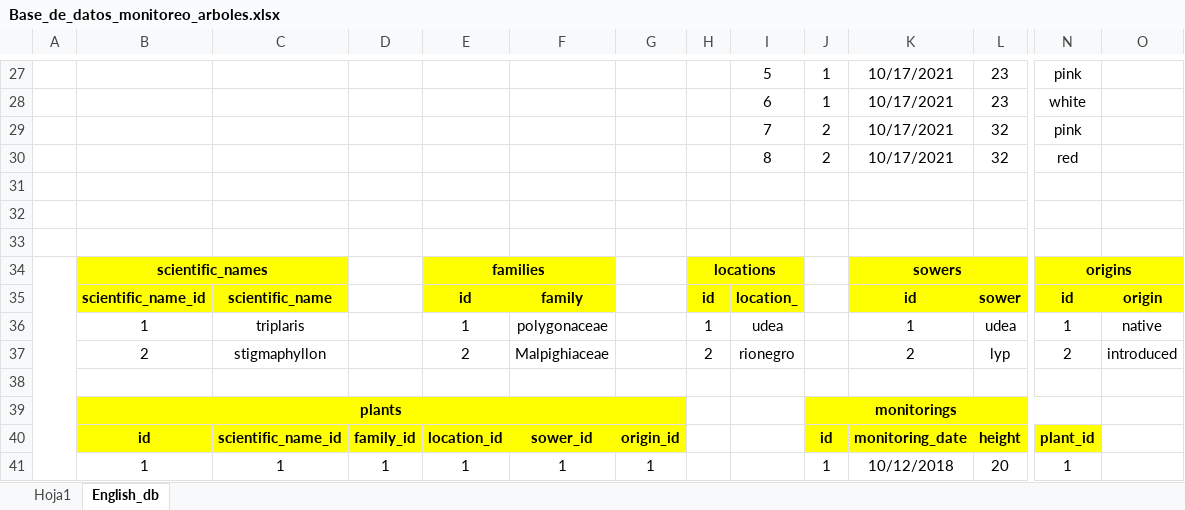
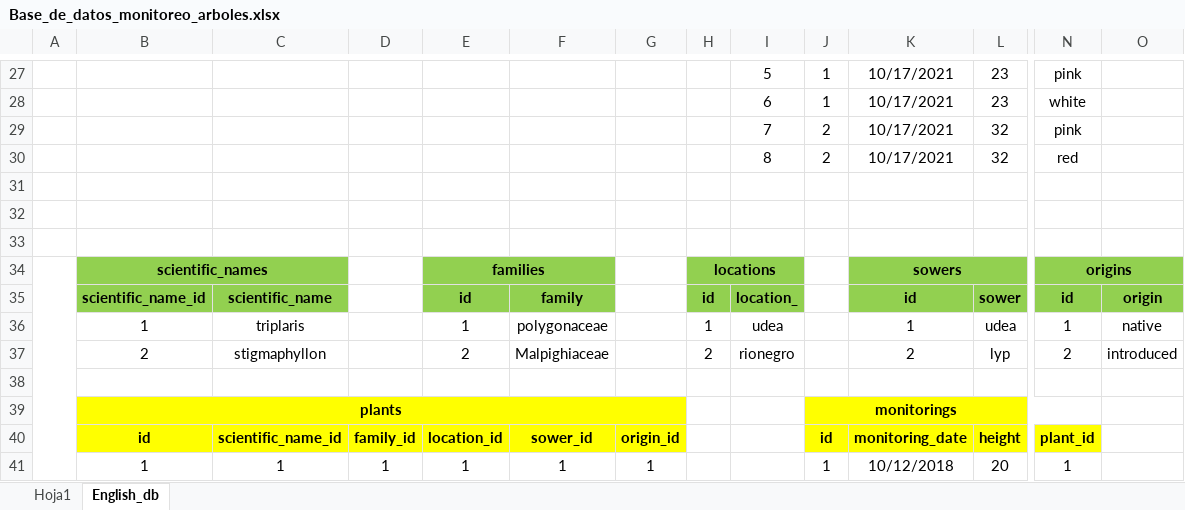
Before and after one commit to HijoBejuco/make-functional-database-plants, an Excel workbook: Base_de_datos_monitoreo_arboles.xlsx, sheet English_db, drawn as a sheet; only a part is shown, gaps mark what is left out; values as stored, in another font and other column widths than the file's, no borders; charts and pictures not drawn; the diff names each change by its address in the sheet, - before the commit and + after, or states it on an @@ line.

```diff
--- a/Base_de_datos_monitoreo_arboles.xlsx (sheet English_db)
+++ b/Base_de_datos_monitoreo_arboles.xlsx (sheet English_db)
-B34:C35 fill: #FFFF00
+B34:C35 fill: #92D050
-E34:F35 fill: #FFFF00
+E34:F35 fill: #92D050
-H34:I35 fill: #FFFF00
+H34:I35 fill: #92D050
-K34:L35 fill: #FFFF00
+K34:L35 fill: #92D050
-N34:O35 fill: #FFFF00
+N34:O35 fill: #92D050
```
Also changed, not shown: 6 other files.
